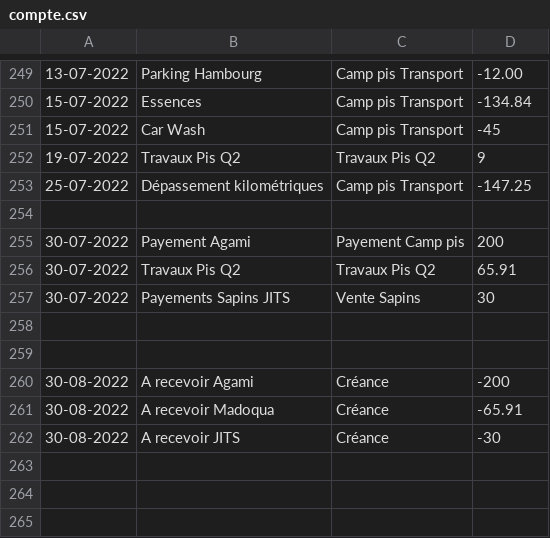
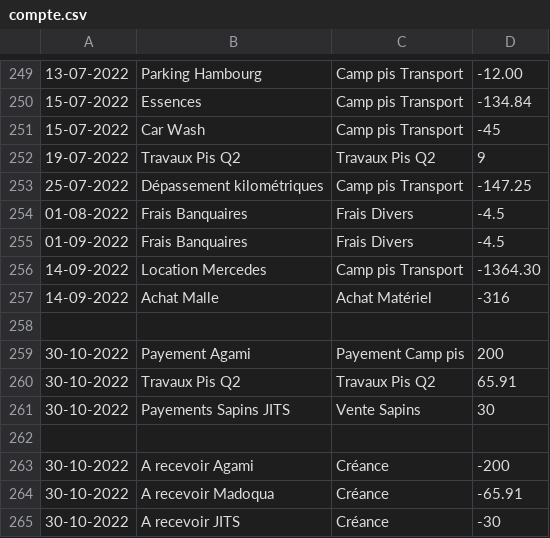
Before and after one commit to MaximeGodfriaux/ComptesPi, a CSV file: csv_files/compte.csv, drawn as a sheet; only a part is shown, gaps mark what is left out.

```diff
--- a/csv_files/compte.csv
+++ b/csv_files/compte.csv
@@ -253,10 +253,13 @@
 25-07-2022,Dépassement kilométriques,Camp pis Transport,-147.25
+01-08-2022,Frais Banquaires,Frais Divers,-4.5
+01-09-2022,Frais Banquaires,Frais Divers,-4.5
+14-09-2022,Location Mercedes,Camp pis Transport,-1364.30
+14-09-2022,Achat Malle,Achat Matériel,-316
 
-30-07-2022,Payement Agami,Payement Camp pis,200
-30-07-2022,Travaux Pis Q2,Travaux Pis Q2,65.91
-30-07-2022,Payements Sapins JITS,Vente Sapins,30
+30-10-2022,Payement Agami,Payement Camp pis,200
+30-10-2022,Travaux Pis Q2,Travaux Pis Q2,65.91
+30-10-2022,Payements Sapins JITS,Vente Sapins,30
 
-
-30-08-2022,A recevoir Agami,Créance,-200
-30-08-2022,A recevoir Madoqua,Créance,-65.91
-30-08-2022,A recevoir JITS,Créance,-30
+30-10-2022,A recevoir Agami,Créance,-200
+30-10-2022,A recevoir Madoqua,Créance,-65.91
+30-10-2022,A recevoir JITS,Créance,-30
```
Also changed, not shown: 34 other files.
